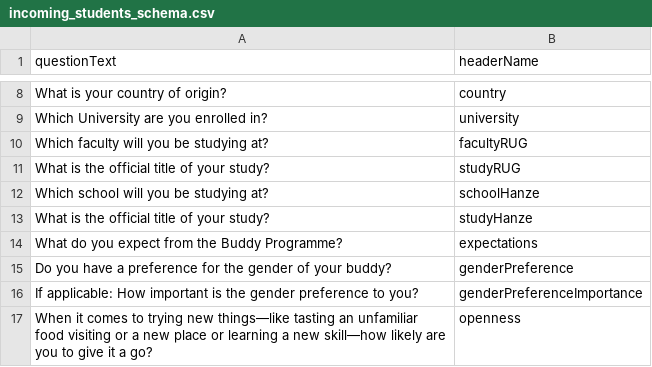
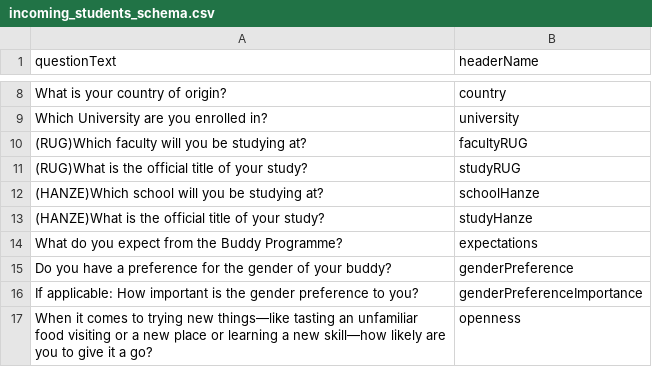
Before and after one commit to ESN-Buddy-Program/buddy-matcher, a CSV file: config/incoming_students_schema.csv, drawn as a sheet; only a part is shown, gaps mark what is left out.

```diff
--- a/config/incoming_students_schema.csv
+++ b/config/incoming_students_schema.csv
@@ -9,6 +9,6 @@ What is your country of origin?,country
 Which University are you enrolled in?,university
-Which faculty will you be studying at?,facultyRUG
-What is the official title of your study?,studyRUG
-Which school will you be studying at?,schoolHanze
-What is the official title of your study?,studyHanze
+(RUG)Which faculty will you be studying at?,facultyRUG
+(RUG)What is the official title of your study?,studyRUG
+(HANZE)Which school will you be studying at?,schoolHanze
+(HANZE)What is the official title of your study?,studyHanze
 What do you expect from the Buddy Programme?,expectations
```
Also changed, not shown: config/local_students_schema.csv, 2 other files.
